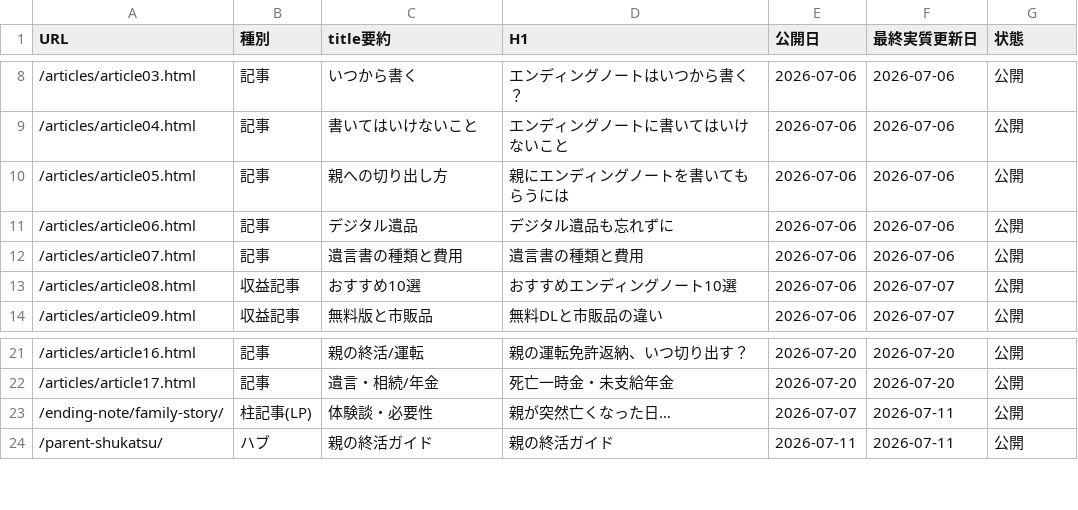
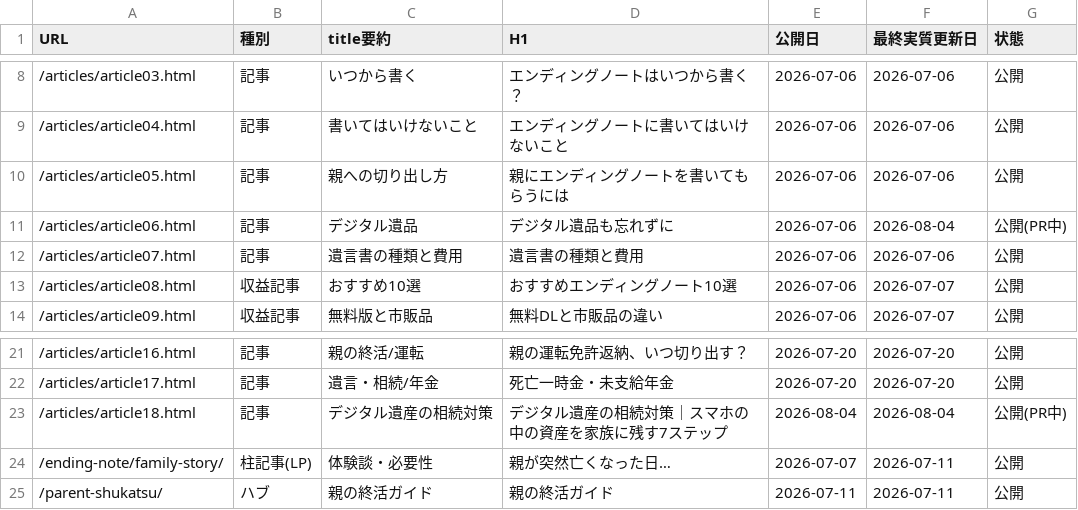
Before and after one commit to tfqys680-jpg/shukatsu-site, a CSV file: docs/seo/content-inventory.csv, drawn as a sheet; only a part is shown, gaps mark what is left out.

```diff
--- a/docs/seo/content-inventory.csv
+++ b/docs/seo/content-inventory.csv
@@ -10,3 +10,3 @@ URL,種別,title要約,H1,公開日,最終実質更新日,状態
 /articles/article05.html,記事,親への切り出し方,親にエンディングノートを書いてもらうには,2026-07-06,2026-07-06,公開
-/articles/article06.html,記事,デジタル遺品,デジタル遺品も忘れずに,2026-07-06,2026-07-06,公開
+/articles/article06.html,記事,デジタル遺品,デジタル遺品も忘れずに,2026-07-06,2026-08-04,公開(PR中)
 /articles/article07.html,記事,遺言書の種類と費用,遺言書の種類と費用,2026-07-06,2026-07-06,公開
@@ -22,2 +22,3 @@ URL,種別,title要約,H1,公開日,最終実質更新日,状態
 /articles/article17.html,記事,遺言・相続/年金,死亡一時金・未支給年金,2026-07-20,2026-07-20,公開
+/articles/article18.html,記事,デジタル遺産の相続対策,デジタル遺産の相続対策｜スマホの中の資産を家族に残す7ステップ,2026-08-04,2026-08-04,公開(PR中)
 /ending-note/family-story/,柱記事(LP),体験談・必要性,親が突然亡くなった日…,2026-07-07,2026-07-11,公開
```
Also changed, not shown: docs/seo/editorial-calendar.csv, docs/seo/internal-link-map.csv, 5 other files.
